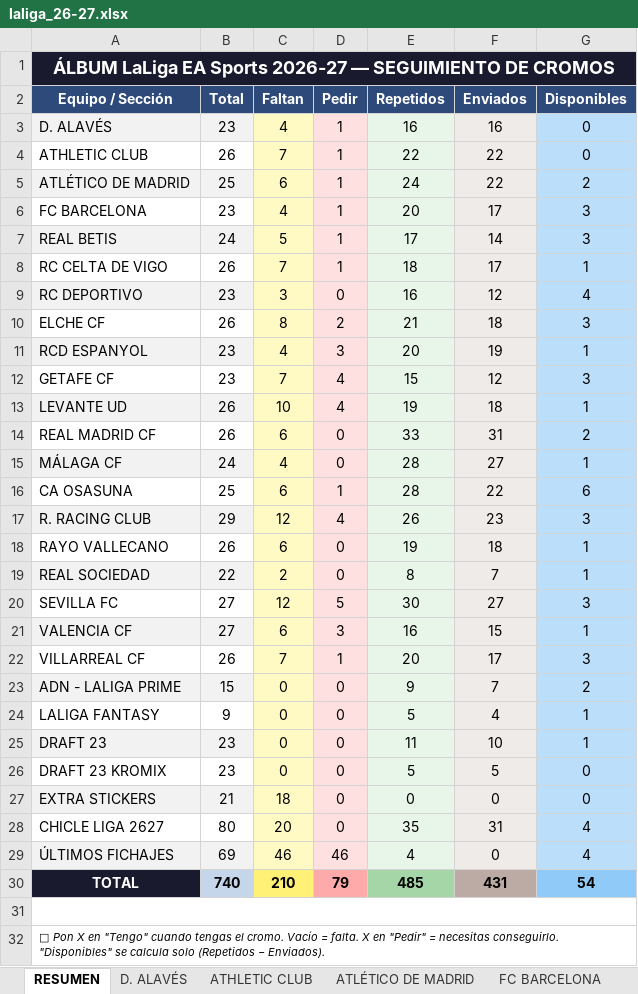
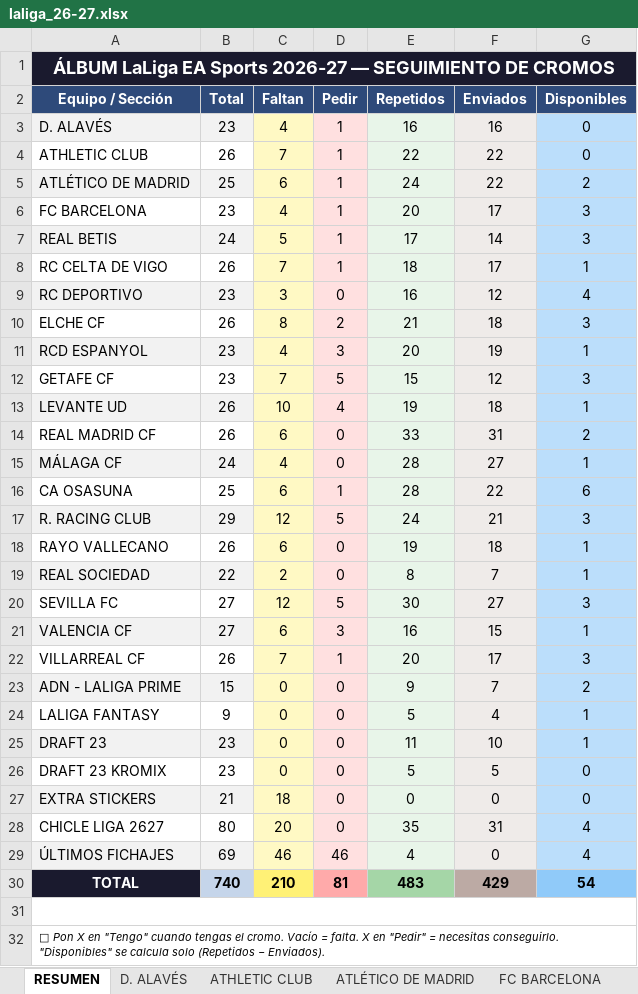
Before and after one commit to jrbrionesc/Cromos, an Excel workbook: Liga 2026-27/laliga_26-27.xlsx, sheet RESUMEN, drawn as a sheet; values as stored, in another font and other column widths than the file's, no borders; the diff names each change by its address in the sheet, - before the commit and + after, or states it on an @@ line.

Commit message:
Introducción repetidos

```diff
--- a/Liga 2026-27/laliga_26-27.xlsx (sheet RESUMEN)
+++ b/Liga 2026-27/laliga_26-27.xlsx (sheet RESUMEN)
-D12 (Pedir): 4
+D12 (Pedir): 5
-D17 (Pedir): 4
+D17 (Pedir): 5
-E17 (Repetidos): 26
+E17 (Repetidos): 24
-F17 (Enviados): 23
+F17 (Enviados): 21
-D30 (Pedir): 79
+D30 (Pedir): 81
-E30 (Repetidos): 485
+E30 (Repetidos): 483
-F30 (Enviados): 431
+F30 (Enviados): 429
```
Also changed, not shown: sheet R. RACING CLUB, sheet GETAFE CF, other sheet tabs.
